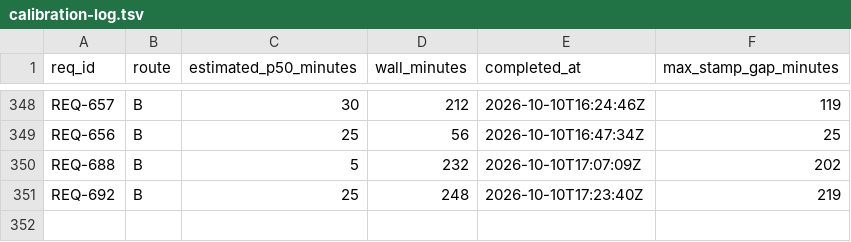
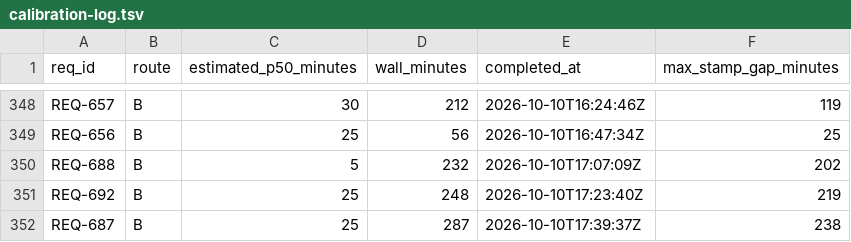
Before and after one commit to knews2019/skill-do-work, a TSV file: do-work/calibration-log.tsv, drawn as a sheet; only a part is shown, gaps mark what is left out; the diff names each change by its address in the sheet, - before the commit and + after, or states it on an @@ line.

```diff
--- a/do-work/calibration-log.tsv
+++ b/do-work/calibration-log.tsv
+row 352: REQ-687 | B | 25 | 287 | 2026-10-10T17:39:37Z | 238
```
Also changed, not shown: 8 other files.
